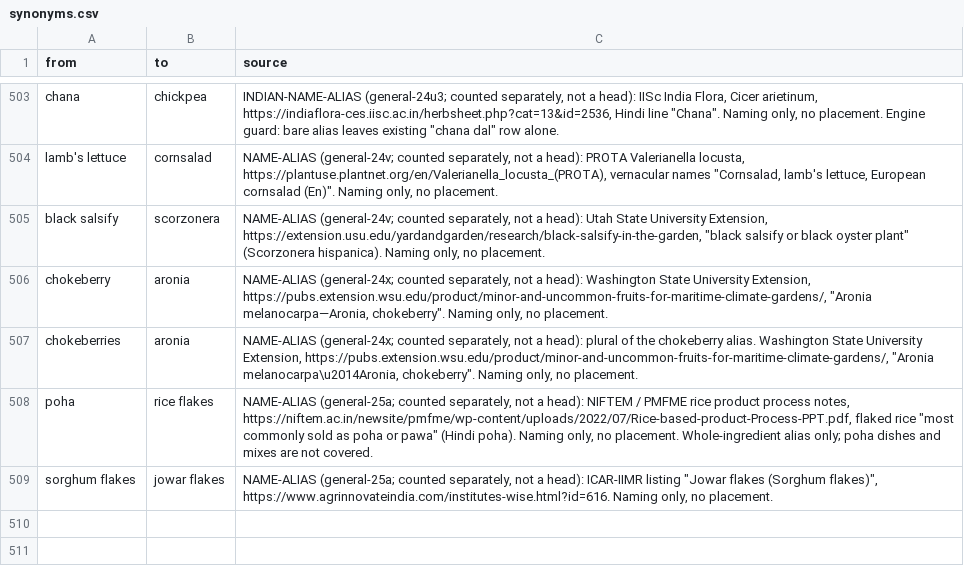
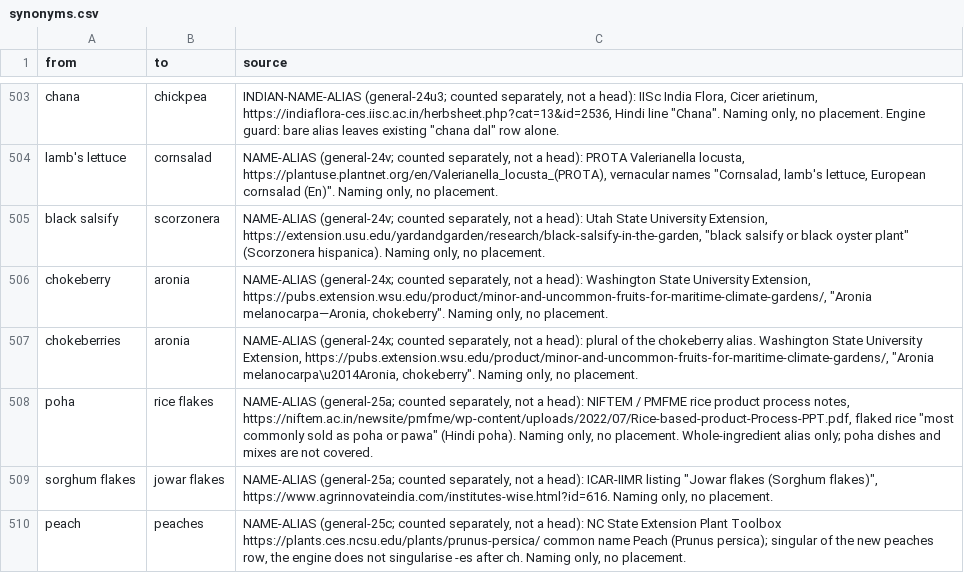
Before and after one commit to saurabh2894/FoodScanner, a CSV file: src/foodscan/resources/synonyms.csv, drawn as a sheet; only a part is shown, gaps mark what is left out; the diff names each change by its address in the sheet, - before the commit and + after, or states it on an @@ line.

```diff
--- a/src/foodscan/resources/synonyms.csv
+++ b/src/foodscan/resources/synonyms.csv
+row 510: peach | peaches | NAME-ALIAS (general-25c; counted separately, not a head): NC State Extension Plant Toolbox https://plants.ces.ncsu.edu/plants/prunus-persica/ common name Peach (Prunus persica); singular of the new peaches row, the engine does not singularise -es after ch. Naming only, no placement.
```
Also changed, not shown: src/foodscan/resources/lexicon.csv, 4 other files.
